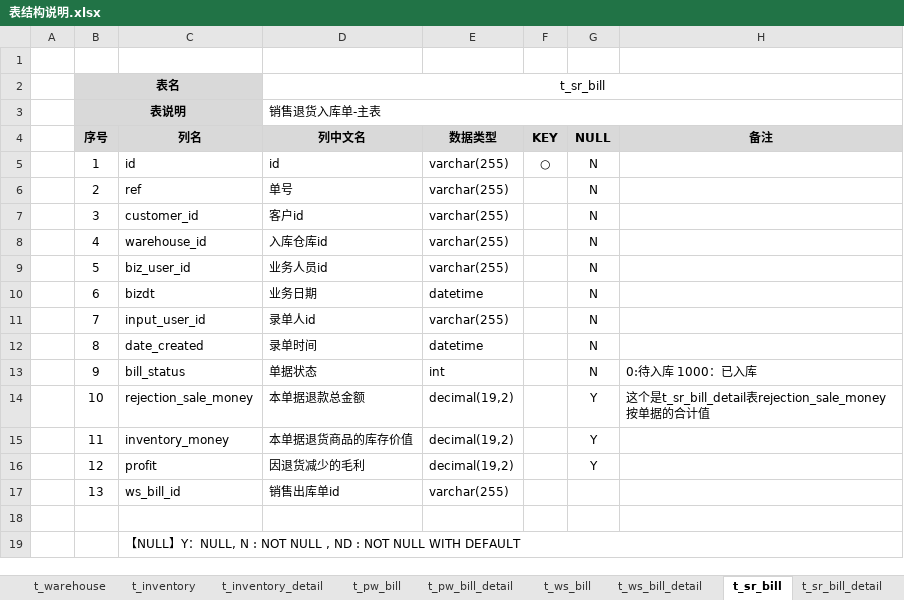
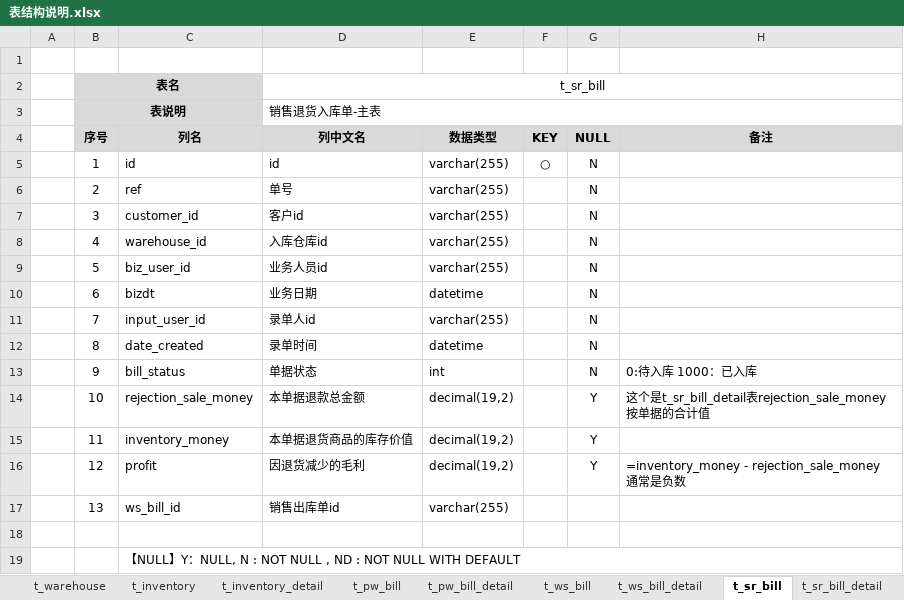
Before and after one commit to dongxf/PSI, an Excel workbook: doc/02 表结构/表结构说明.xlsx, sheet t_sr_bill, drawn as a sheet; values as stored, in another font and other column widths than the file's, no borders; ↵ is a line break in a cell; the diff names each change by its address in the sheet, - before the commit and + after, or states it on an @@ line.

```diff
--- a/doc/02 表结构/表结构说明.xlsx (sheet t_sr_bill)
+++ b/doc/02 表结构/表结构说明.xlsx (sheet t_sr_bill)
-H16 (备注): (empty)
+H16 (备注): =inventory_money - rejection_sale_money ↵ 通常是负数
```
Also changed, not shown: 1 other file.
